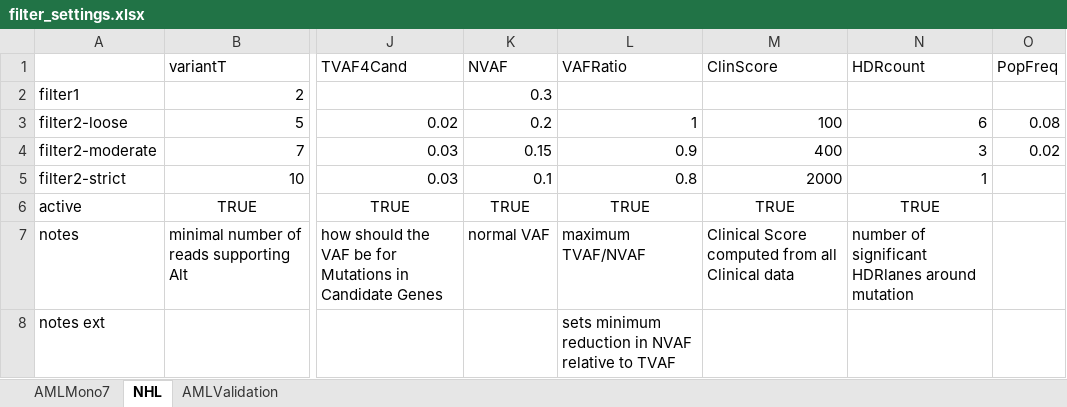
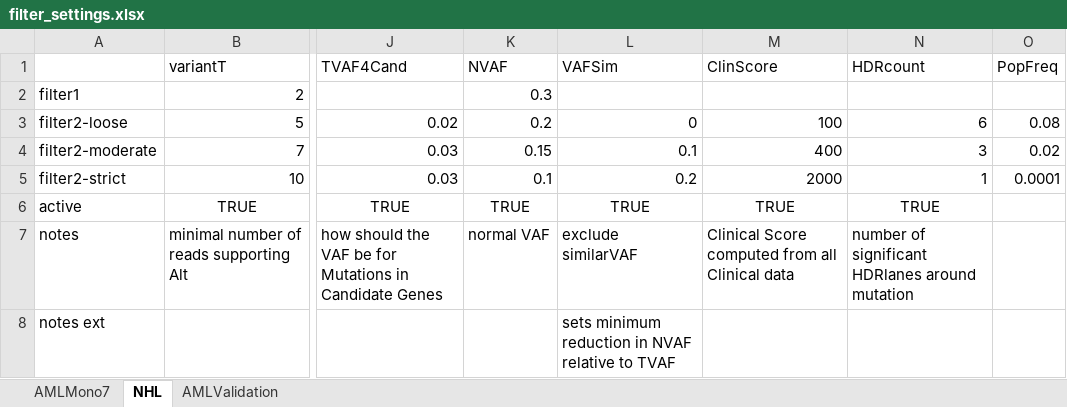
Before and after one commit to Mar111tiN/somVarWES, an Excel workbook: info/filter_settings.xlsx, sheet NHL, drawn as a sheet; only a part is shown, gaps mark what is left out; values as stored, in another font and other column widths than the file's, no borders; the diff names each change by its address in the sheet, - before the commit and + after, or states it on an @@ line.

Commit message:
fixed filter issues + started SLURM implementation

```diff
--- a/info/filter_settings.xlsx (sheet NHL)
+++ b/info/filter_settings.xlsx (sheet NHL)
-L1: VAFRatio
+L1: VAFSim
-L3 (VAFSim): 1
+L3 (VAFSim): 0
-L4 (VAFSim): 0.9
+L4 (VAFSim): 0.1
-L5 (VAFSim): 0.8
+L5 (VAFSim): 0.2
-O5 (PopFreq): (empty)
+O5 (PopFreq): 0.0001
-L7 (VAFSim): maximum TVAF/NVAF
+L7 (VAFSim): exclude similarVAF
```
Also changed, not shown: sheet AMLMono7, 12 other files.
